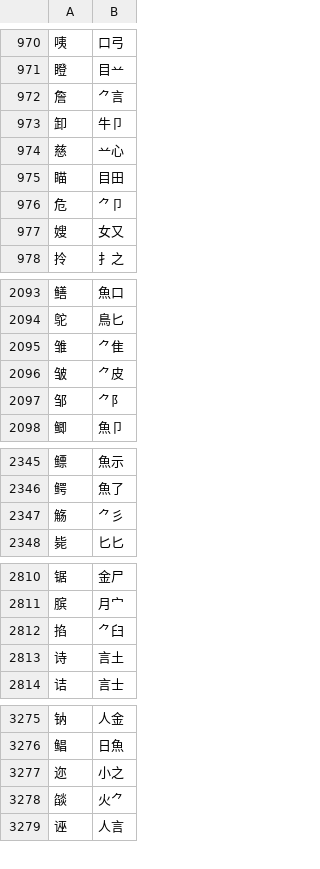
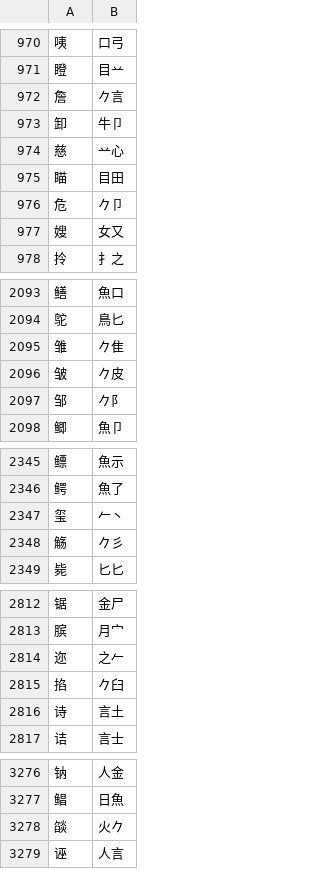
Before and after one commit to chenlin014/jiezi, a TSV file: table/jianma-jt.tsv, drawn as a sheet; only a part is shown, gaps mark what is left out; the diff covers the shown part only.

```diff
--- a/table/jianma-jt.tsv
+++ b/table/jianma-jt.tsv
@@ -971,3 +971,3 @@
 瞪	目䒑
-詹	⺈言
+詹	𠂊言
 卸	牛卩
@@ -975,3 +975,3 @@
 瞄	目田
-危	⺈卩
+危	𠂊卩
 嫂	女又
@@ -2094,5 +2094,5 @@
 鸵	鳥匕
-雏	⺈隹
-皱	⺈皮
-邹	⺈阝
+雏	𠂊隹
+皱	𠂊皮
+邹	𠂊阝
 鲫	魚卩
@@ -2346,3 +2346,4 @@
 鳄	魚了
-觞	⺈彡
+玺	𠂉丶
+觞	𠂊彡
 毙	匕匕
@@ -2811,3 +2813,4 @@
 膑	月宀
-掐	⺈臼
+迩	之𠂉
+掐	𠂊臼
 诗	言土
@@ -3276,4 +3277,3 @@
 鲳	日魚
-迩	小之
-燄	火⺈
+燄	火𠂊
 诬	人言
```
Also changed, not shown: 1 added row, 2 removed rows and 22 edited cells elsewhere in this file, char_priority/abyz-zt.tsv, table/jianma-zt.tsv, 4 other files.
